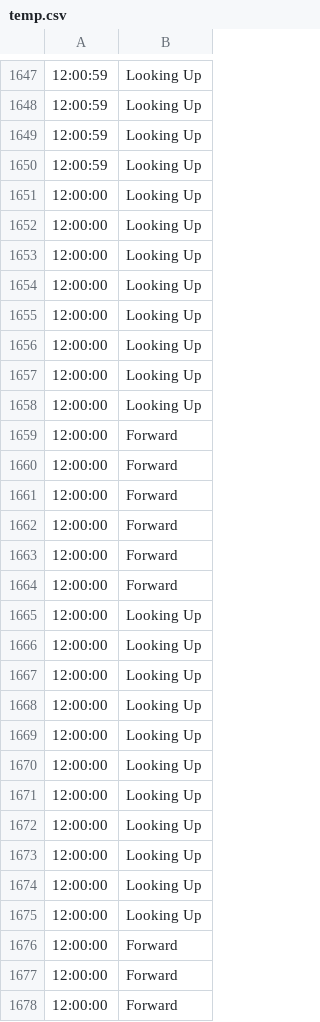
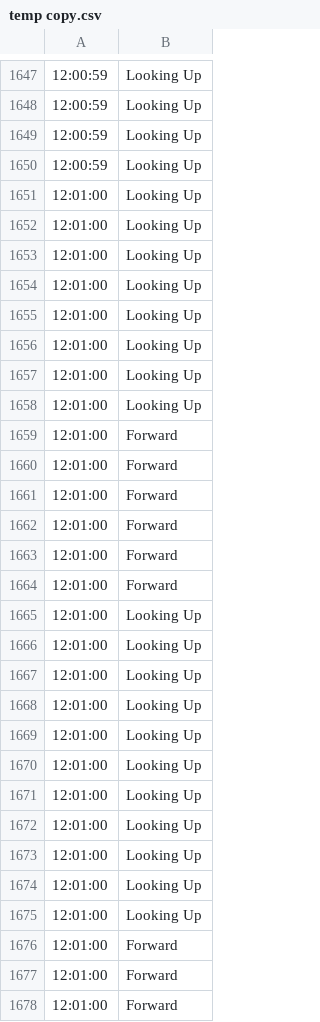
Before and after one commit to Pundima-Lakshan/Mindwatch-CE-Project, a CSV file: Results/Head Pose/temp copy.csv (was Results/Head Pose/temp.csv), drawn as a sheet; only a part is shown, gaps mark what is left out; the diff covers the shown part only; the diff names each change by its address in the sheet, - before the commit and + after, or states it on an @@ line.

Commit message:
fix head pose

```diff
--- a/Results/Head Pose/temp.csv
+++ b/Results/Head Pose/temp copy.csv
-A1651:A1678: 12:00:00
+A1651:A1678: 12:01:00
```
Also changed, not shown: 61 edited cells elsewhere in this file, 1 other file.
